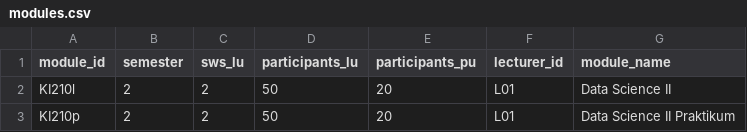
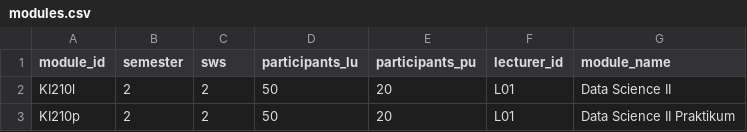
Before and after one commit to Hohnik/scheduler, a CSV file: db/modules.csv, drawn as a sheet; only a part is shown.

```diff
--- a/db/modules.csv
+++ b/db/modules.csv
@@ -1,2 +1,2 @@
-module_id,semester,sws_lu,participants_lu,participants_pu,lecturer_id,module_name
+module_id,semester,sws,participants_lu,participants_pu,lecturer_id,module_name
 KI210l,2,2,50,20,L01,Data Science II
```
Also changed, not shown: db/lecturers.csv, 3 other files.
